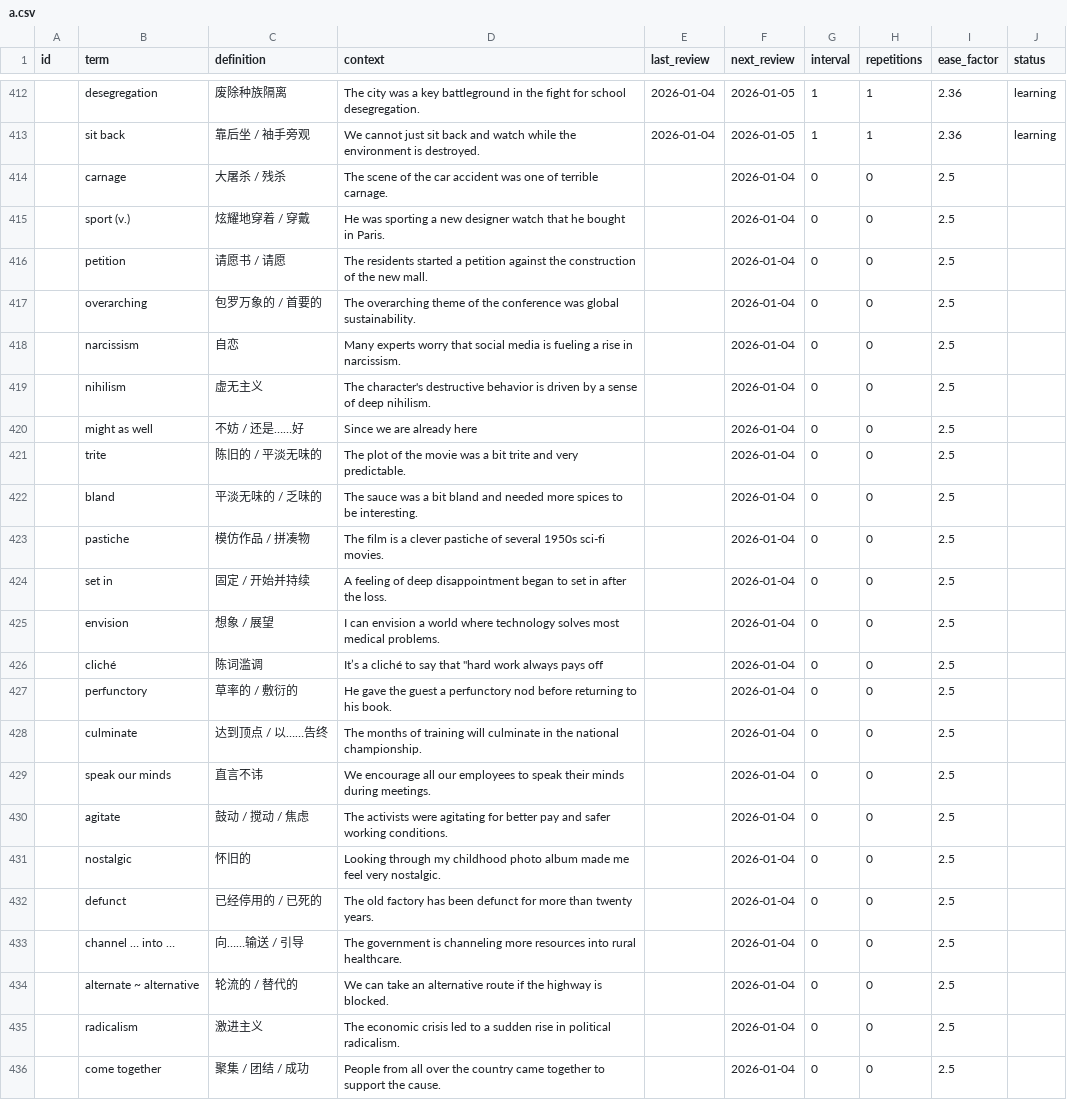
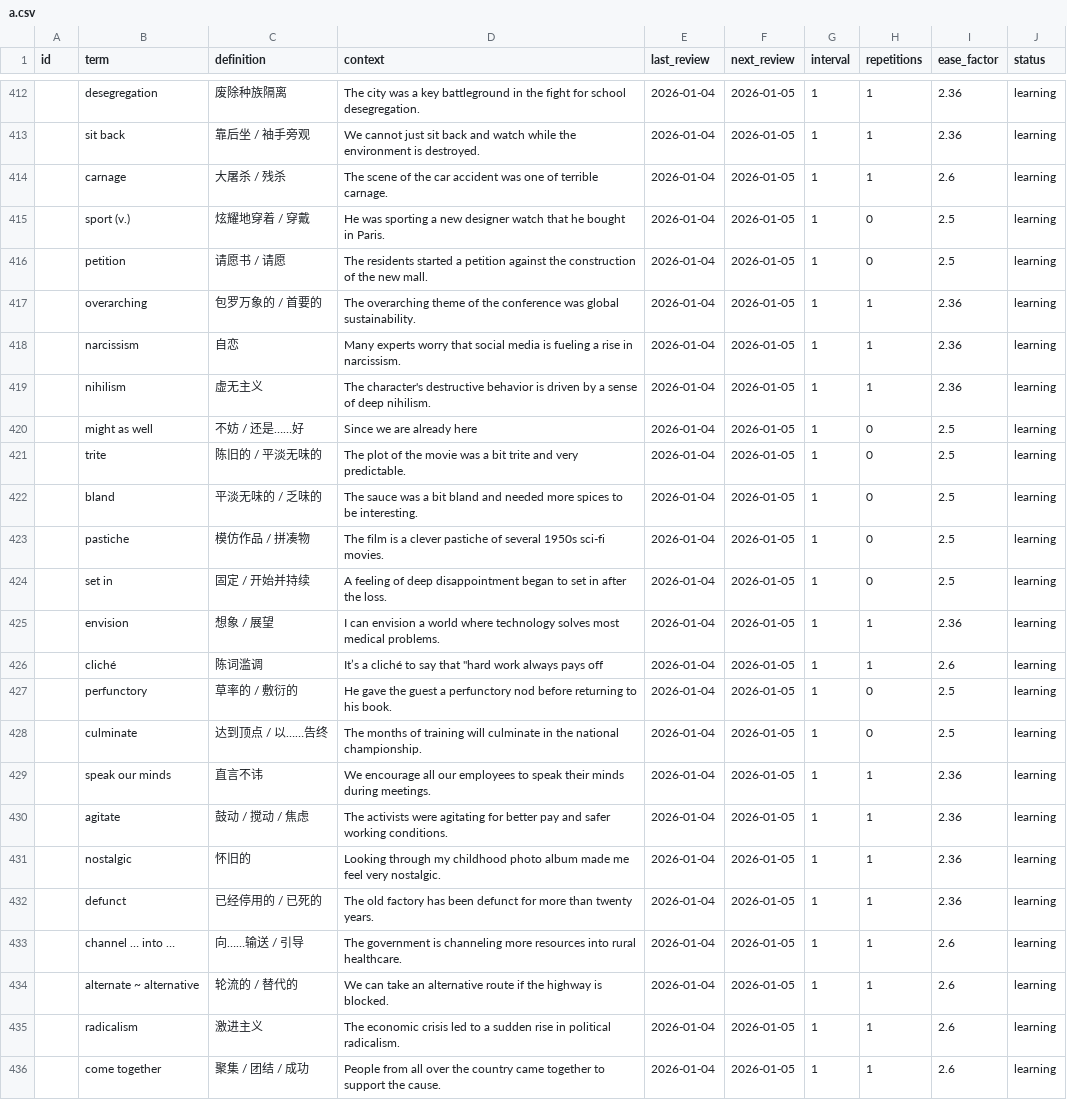
Before and after one commit to ChenhaoMeng/Memorize, a CSV file: data/a.csv, drawn as a sheet; only a part is shown, gaps mark what is left out; the diff names each change by its address in the sheet, - before the commit and + after, or states it on an @@ line.

Commit message:
Update a.csv

```diff
--- a/data/a.csv
+++ b/data/a.csv
-E414:E436 (last_review): (empty)
+E414:E436 (last_review): 2026-01-04
-F414:F436 (next_review): 2026-01-04
+F414:F436 (next_review): 2026-01-05
-G414:G436 (interval): 0
+G414:G436 (interval): 1
-H414 (repetitions): 0
+H414 (repetitions): 1
-I414 (ease_factor): 2.5
+I414 (ease_factor): 2.6
-J414:J436 (status): (empty)
+J414:J436 (status): learning
-H417:H419 (repetitions): 0
+H417:H419 (repetitions): 1
-I417:I419 (ease_factor): 2.5
+I417:I419 (ease_factor): 2.36
-H425:H426 (repetitions): 0
+H425:H426 (repetitions): 1
-I425 (ease_factor): 2.5
+I425 (ease_factor): 2.36
-I426 (ease_factor): 2.5
+I426 (ease_factor): 2.6
-H429:H436 (repetitions): 0
+H429:H436 (repetitions): 1
-I429:I432 (ease_factor): 2.5
+I429:I432 (ease_factor): 2.36
-I433:I436 (ease_factor): 2.5
+I433:I436 (ease_factor): 2.6
```
